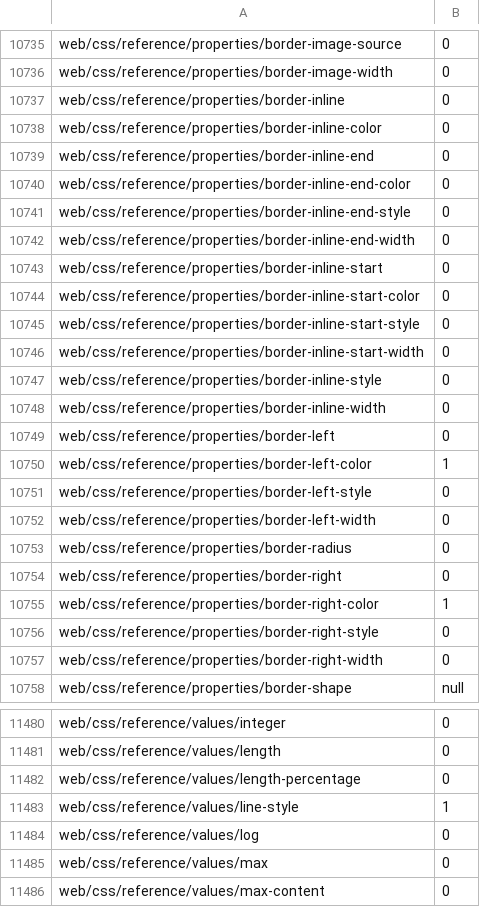
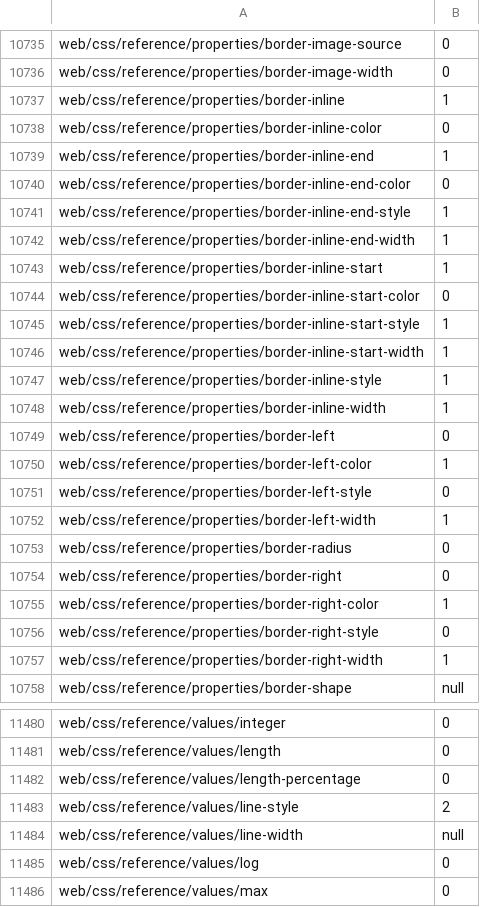
Before and after one commit to tristantheb/history-content-stats, a CSV file: statistics/parity-fr.csv, drawn as a sheet; only a part is shown, gaps mark what is left out; the shorter side is filled out with more unchanged rows; the diff covers the shown part only.

```diff
--- a/statistics/parity-fr.csv
+++ b/statistics/parity-fr.csv
@@ -10736,14 +10736,14 @@ web/css/reference/properties/border-image-source,0
 web/css/reference/properties/border-image-width,0
-web/css/reference/properties/border-inline,0
+web/css/reference/properties/border-inline,1
 web/css/reference/properties/border-inline-color,0
-web/css/reference/properties/border-inline-end,0
+web/css/reference/properties/border-inline-end,1
 web/css/reference/properties/border-inline-end-color,0
-web/css/reference/properties/border-inline-end-style,0
-web/css/reference/properties/border-inline-end-width,0
-web/css/reference/properties/border-inline-start,0
+web/css/reference/properties/border-inline-end-style,1
+web/css/reference/properties/border-inline-end-width,1
+web/css/reference/properties/border-inline-start,1
 web/css/reference/properties/border-inline-start-color,0
-web/css/reference/properties/border-inline-start-style,0
-web/css/reference/properties/border-inline-start-width,0
-web/css/reference/properties/border-inline-style,0
-web/css/reference/properties/border-inline-width,0
+web/css/reference/properties/border-inline-start-style,1
+web/css/reference/properties/border-inline-start-width,1
+web/css/reference/properties/border-inline-style,1
+web/css/reference/properties/border-inline-width,1
 web/css/reference/properties/border-left,0
@@ -10751,3 +10751,3 @@ web/css/reference/properties/border-left-color,1
 web/css/reference/properties/border-left-style,0
-web/css/reference/properties/border-left-width,0
+web/css/reference/properties/border-left-width,1
 web/css/reference/properties/border-radius,0
@@ -10756,3 +10756,3 @@ web/css/reference/properties/border-right-color,1
 web/css/reference/properties/border-right-style,0
-web/css/reference/properties/border-right-width,0
+web/css/reference/properties/border-right-width,1
 web/css/reference/properties/border-shape,null
@@ -11482,3 +11482,4 @@ web/css/reference/values/length,0
 web/css/reference/values/length-percentage,0
-web/css/reference/values/line-style,1
+web/css/reference/values/line-style,2
+web/css/reference/values/line-width,null
 web/css/reference/values/log,0
```
Also changed, not shown: 23 edited cells elsewhere in this file, statistics/parity-de.csv, statistics/parity-es.csv, 7 other files.
